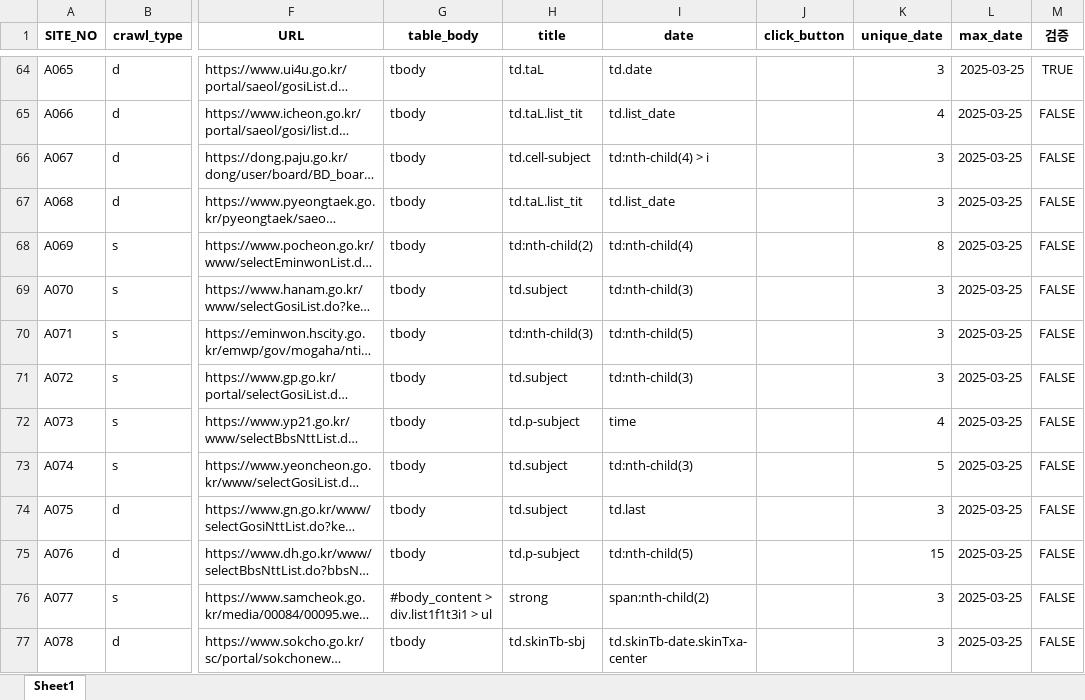
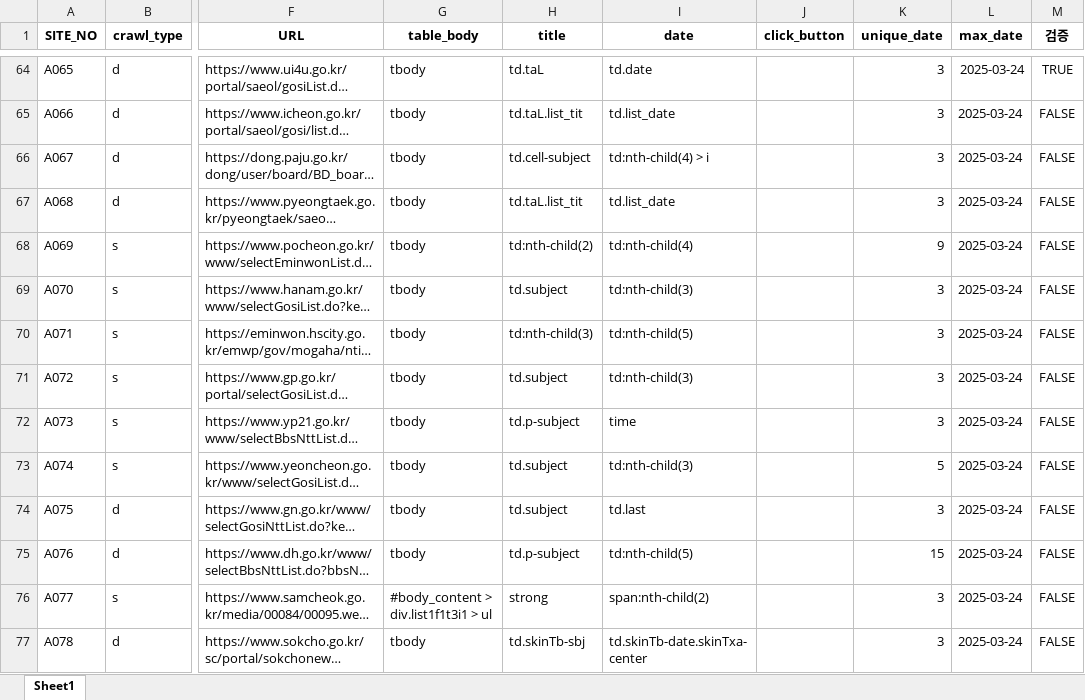
Before and after one commit to thingkinggg/crawl_info, an Excel workbook: df_log_20250325.xlsx, sheet Sheet1, drawn as a sheet; only a part is shown, gaps mark what is left out; long unchanged cells end in …; values as stored, in another font and other column widths than the file's, no borders; charts and pictures not drawn; the diff covers the shown part only; the diff names each change by its address in the sheet, - before the commit and + after, or states it on an @@ line.

```diff
--- a/df_log_20250325.xlsx (sheet Sheet1)
+++ b/df_log_20250325.xlsx (sheet Sheet1)
-L64:L77 (max_date): 2025-03-25
+L64:L77 (max_date): 2025-03-24
-K65 (unique_date): 4
+K65 (unique_date): 3
-K68 (unique_date): 8
+K68 (unique_date): 9
-K72 (unique_date): 4
+K72 (unique_date): 3
```
Also changed, not shown: 244 edited cells and cell formats elsewhere in this sheet, charts or pictures.
